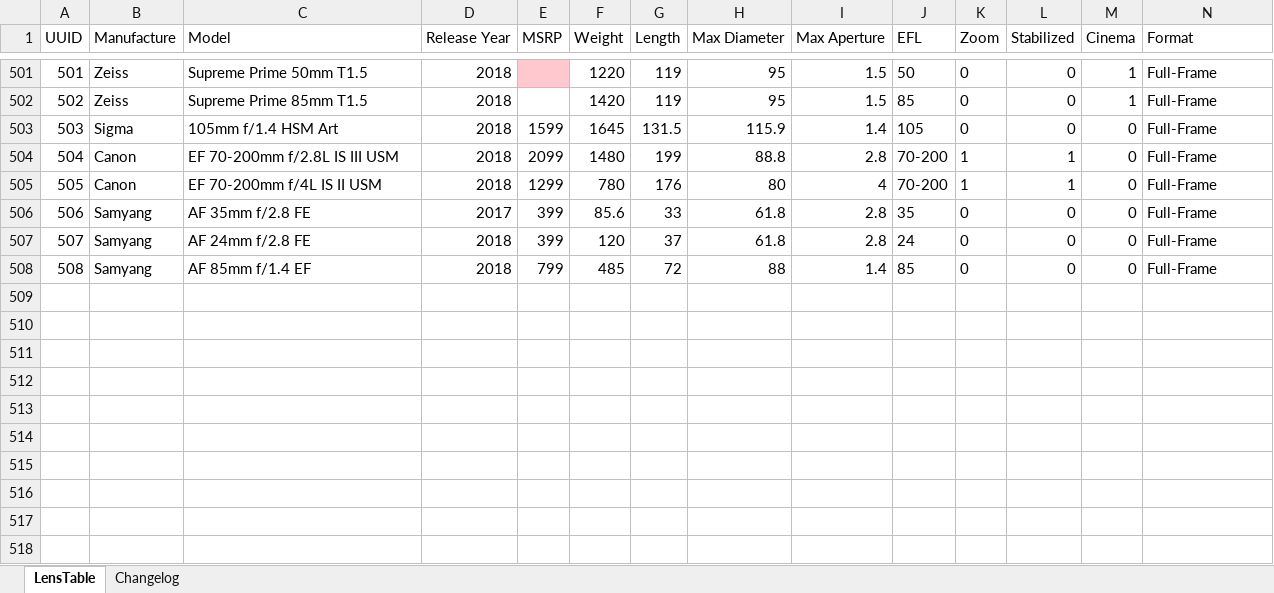
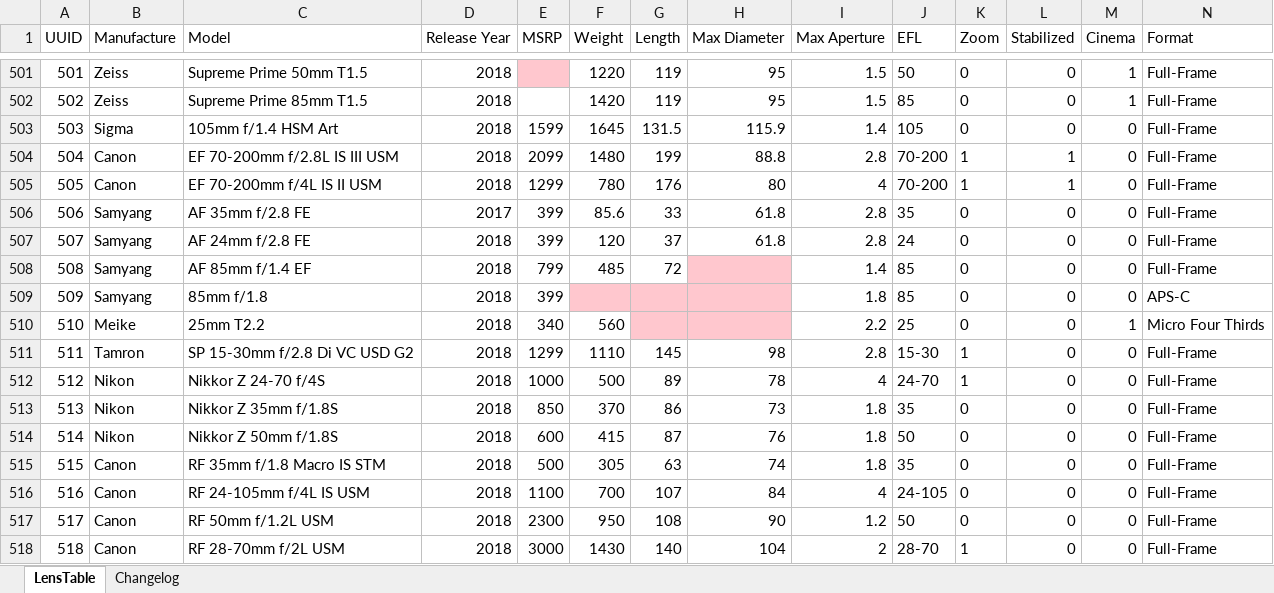
Before and after one commit to Olaf-Optical/BigAssTableOfLenses, an Excel workbook: BigAssTableOfLenses.xlsx, sheet LensTable, drawn as a sheet; only a part is shown, gaps mark what is left out; values as stored, in another font and other column widths than the file's, no borders; table styles not drawn; rows hold the shown columns only; the diff names each change by its address in the sheet, - before the commit and + after, or states it on an @@ line.

Commit message:
Canon RF, Nikon Z, Tamron 15-30 G2, Samyang 85mm APS-C

```diff
--- a/BigAssTableOfLenses.xlsx (sheet LensTable)
+++ b/BigAssTableOfLenses.xlsx (sheet LensTable)
-H508 (Max Diameter): 88
+H508 (Max Diameter): (empty)
-H508 fill: none
+H508 fill: #FFC7CE
+row 509: 509 | Samyang | 85mm f/1.8 | 2018 | 399 |  |  |  | 1.8 | 85 | 0 | 0 | 0 | APS-C
+row 510: 510 | Meike | 25mm T2.2 | 2018 | 340 | 560 |  |  | 2.2 | 25 | 0 | 0 | 1 | Micro Four Thirds
+row 511: 511 | Tamron | SP 15-30mm f/2.8 Di VC USD G2 | 2018 | 1299 | 1110 | 145 | 98 | 2.8 | 15-30 | 1 | 0 | 0 | Full-Frame
+row 512: 512 | Nikon | Nikkor Z 24-70 f/4S | 2018 | 1000 | 500 | 89 | 78 | 4 | 24-70 | 1 | 0 | 0 | Full-Frame
+row 513: 513 | Nikon | Nikkor Z 35mm f/1.8S | 2018 | 850 | 370 | 86 | 73 | 1.8 | 35 | 0 | 0 | 0 | Full-Frame
+row 514: 514 | Nikon | Nikkor Z 50mm f/1.8S | 2018 | 600 | 415 | 87 | 76 | 1.8 | 50 | 0 | 0 | 0 | Full-Frame
+row 515: 515 | Canon | RF 35mm f/1.8 Macro IS STM | 2018 | 500 | 305 | 63 | 74 | 1.8 | 35 | 0 | 0 | 0 | Full-Frame
+row 516: 516 | Canon | RF 24-105mm f/4L IS USM | 2018 | 1100 | 700 | 107 | 84 | 4 | 24-105 | 0 | 0 | 0 | Full-Frame
+row 517: 517 | Canon | RF 50mm f/1.2L USM | 2018 | 2300 | 950 | 108 | 90 | 1.2 | 50 | 0 | 0 | 0 | Full-Frame
+row 518: 518 | Canon | RF 28-70mm f/2L USM | 2018 | 3000 | 1430 | 140 | 104 | 2 | 28-70 | 1 | 0 | 0 | Full-Frame
```
Also changed, not shown: sheet Changelog, 1 other file.
